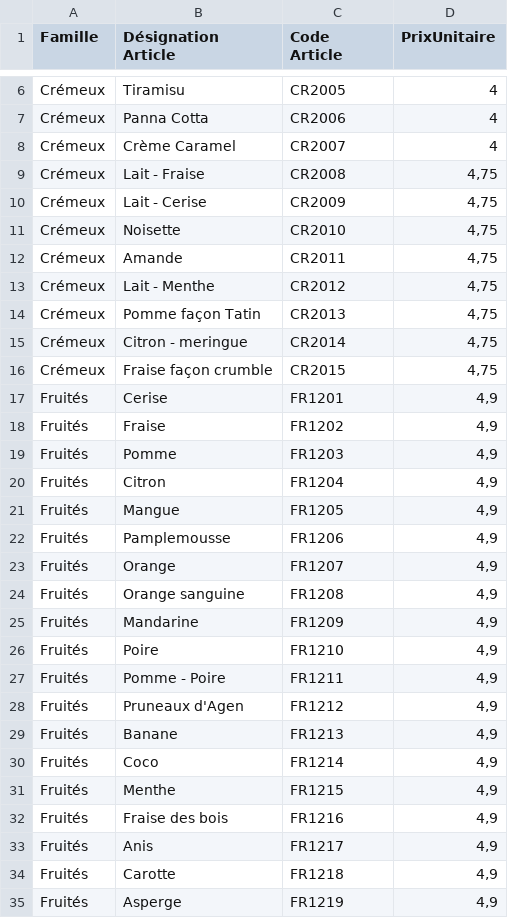
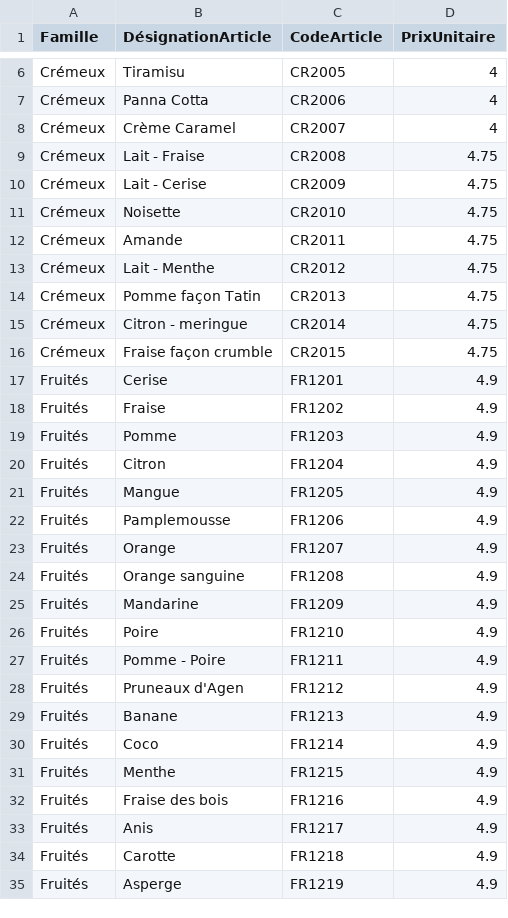
Before and after one commit to ras-000212/Gestion, a CSV file: FichierProduits.csv, drawn as a sheet; only a part is shown, gaps mark what is left out; the diff covers the shown part only.

```diff
--- a/FichierProduits.csv
+++ b/FichierProduits.csv
@@ -1 +1 @@
-Famille;Désignation Article;Code Article;PrixUnitaire
+Famille;DésignationArticle;CodeArticle;PrixUnitaire
@@ -8,28 +8,28 @@ Crémeux;Panna Cotta;CR2006;4
 Crémeux;Crème Caramel;CR2007;4
-Crémeux;Lait - Fraise;CR2008;4,75
-Crémeux;Lait - Cerise;CR2009;4,75
-Crémeux;Noisette;CR2010;4,75
-Crémeux;Amande;CR2011;4,75
-Crémeux;Lait - Menthe;CR2012;4,75
-Crémeux;Pomme façon Tatin;CR2013;4,75
-Crémeux;Citron - meringue;CR2014;4,75
-Crémeux;Fraise façon crumble;CR2015;4,75
-Fruités;Cerise;FR1201;4,9
-Fruités;Fraise;FR1202;4,9
-Fruités;Pomme;FR1203;4,9
-Fruités;Citron;FR1204;4,9
-Fruités;Mangue;FR1205;4,9
-Fruités;Pamplemousse;FR1206;4,9
-Fruités;Orange;FR1207;4,9
-Fruités;Orange sanguine;FR1208;4,9
-Fruités;Mandarine;FR1209;4,9
-Fruités;Poire;FR1210;4,9
-Fruités;Pomme - Poire;FR1211;4,9
-Fruités;Pruneaux d'Agen;FR1212;4,9
-Fruités;Banane;FR1213;4,9
-Fruités;Coco;FR1214;4,9
-Fruités;Menthe;FR1215;4,9
-Fruités;Fraise des bois;FR1216;4,9
-Fruités;Anis;FR1217;4,9
-Fruités;Carotte;FR1218;4,9
-Fruités;Asperge;FR1219;4,9
+Crémeux;Lait - Fraise;CR2008;4.75
+Crémeux;Lait - Cerise;CR2009;4.75
+Crémeux;Noisette;CR2010;4.75
+Crémeux;Amande;CR2011;4.75
+Crémeux;Lait - Menthe;CR2012;4.75
+Crémeux;Pomme façon Tatin;CR2013;4.75
+Crémeux;Citron - meringue;CR2014;4.75
+Crémeux;Fraise façon crumble;CR2015;4.75
+Fruités;Cerise;FR1201;4.9
+Fruités;Fraise;FR1202;4.9
+Fruités;Pomme;FR1203;4.9
+Fruités;Citron;FR1204;4.9
+Fruités;Mangue;FR1205;4.9
+Fruités;Pamplemousse;FR1206;4.9
+Fruités;Orange;FR1207;4.9
+Fruités;Orange sanguine;FR1208;4.9
+Fruités;Mandarine;FR1209;4.9
+Fruités;Poire;FR1210;4.9
+Fruités;Pomme - Poire;FR1211;4.9
+Fruités;Pruneaux d'Agen;FR1212;4.9
+Fruités;Banane;FR1213;4.9
+Fruités;Coco;FR1214;4.9
+Fruités;Menthe;FR1215;4.9
+Fruités;Fraise des bois;FR1216;4.9
+Fruités;Anis;FR1217;4.9
+Fruités;Carotte;FR1218;4.9
+Fruités;Asperge;FR1219;4.9
```
Also changed, not shown: 2 edited cells elsewhere in this file, 3 other files.
